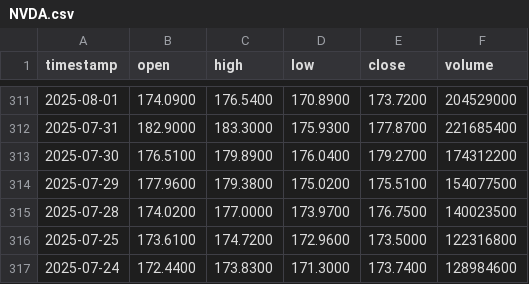
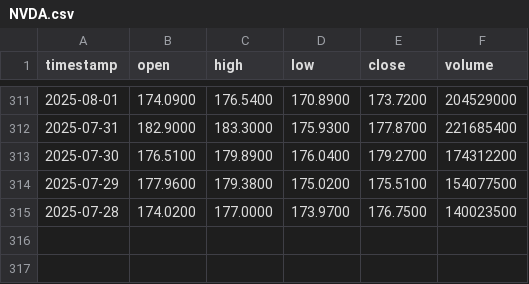
Before and after one commit to gab00/lehrgeld-kurse, a CSV file: data/NVDA.csv, drawn as a sheet; only a part is shown, gaps mark what is left out; the diff names each change by its address in the sheet, - before the commit and + after, or states it on an @@ line.

```diff
--- a/data/NVDA.csv
+++ b/data/NVDA.csv
-row 316: 2025-07-25 | 173.6100 | 174.7200 | 172.9600 | 173.5000 | 122316800
-row 317: 2025-07-24 | 172.4400 | 173.8300 | 171.3000 | 173.7400 | 128984600
```
Also changed, not shown: data/AAPL.csv, data/AMD.csv, 28 other files.
